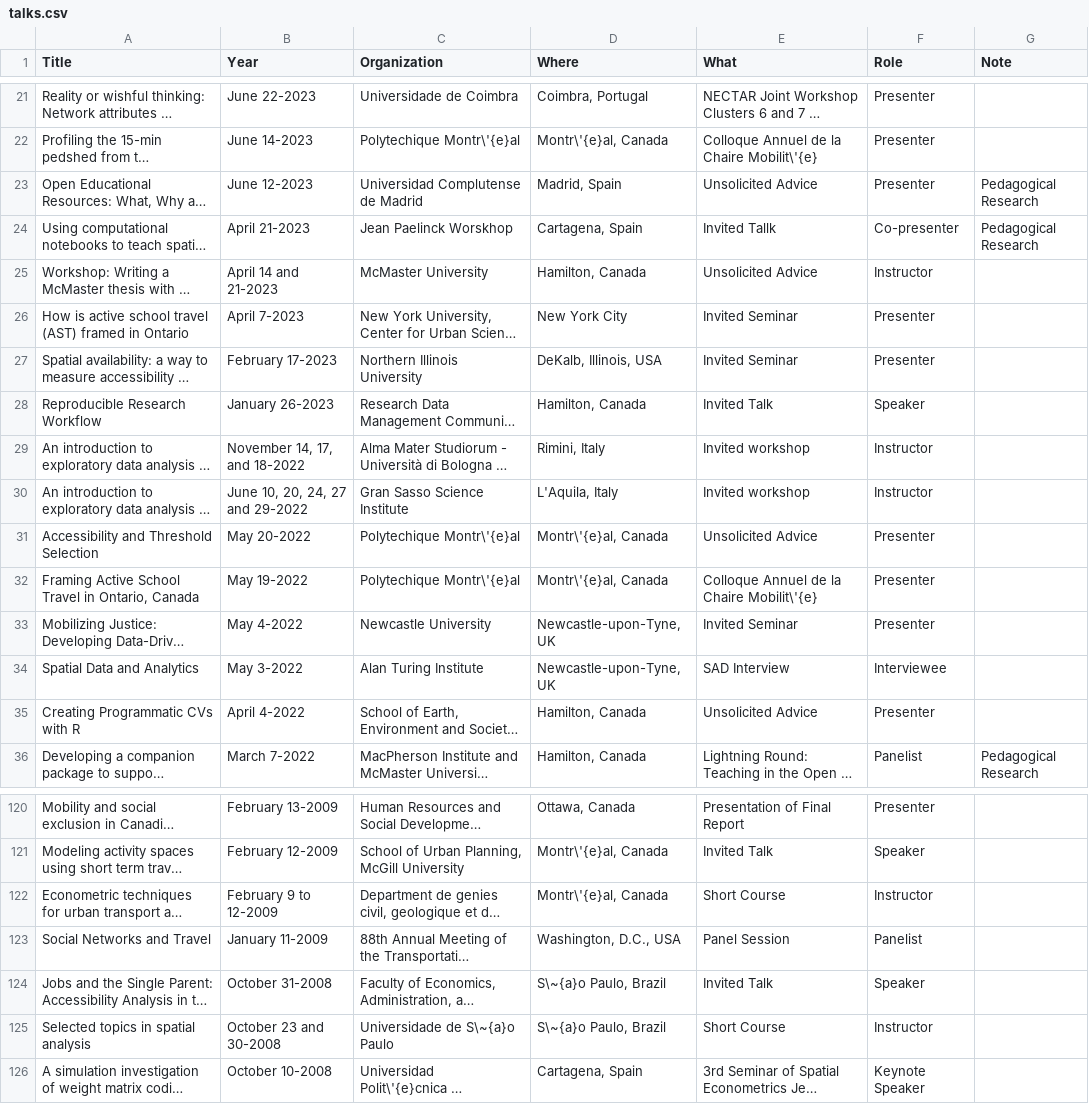
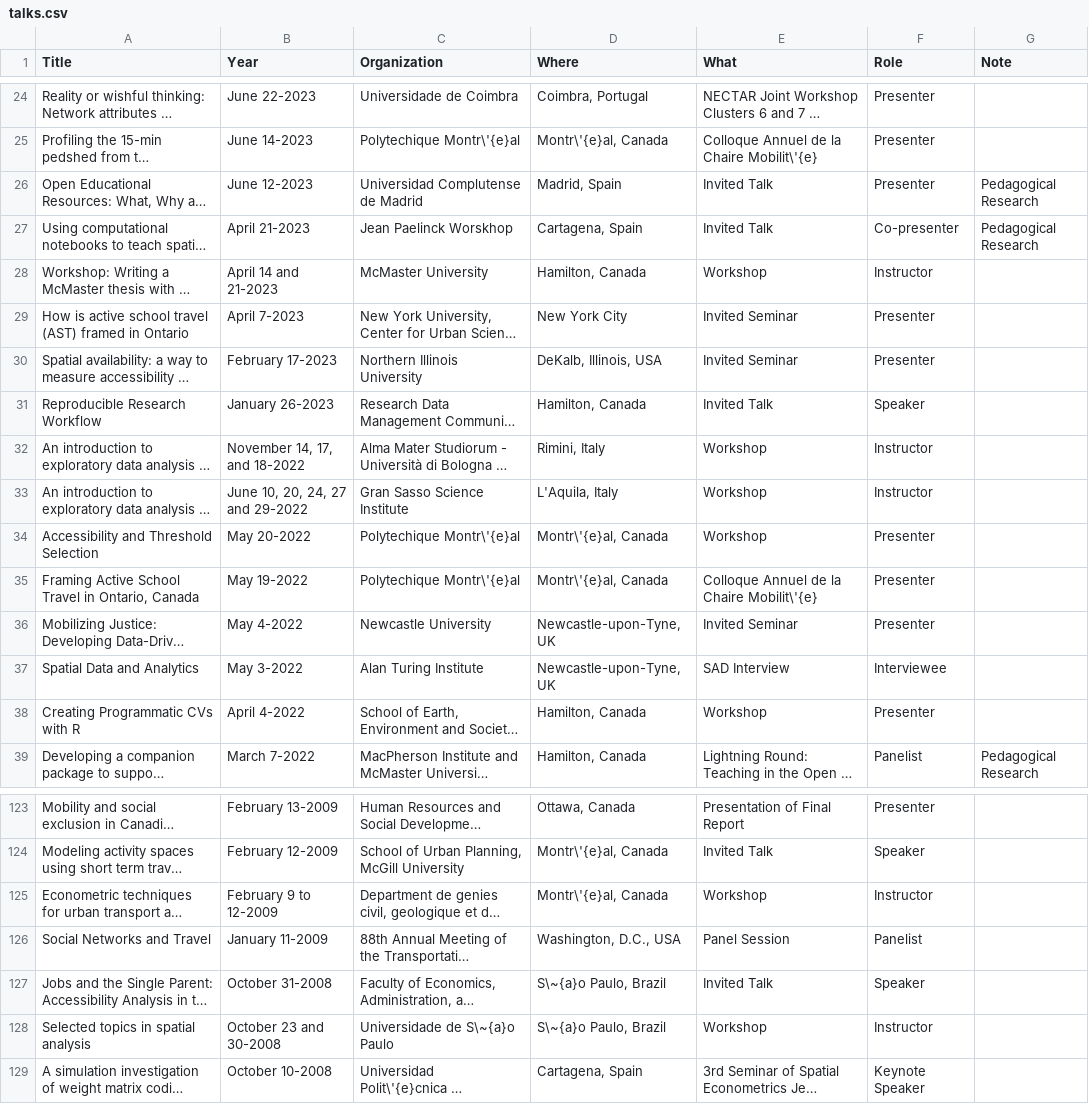
Before and after one commit to paezha/Official-CV, a CSV file: assets/talks.csv, drawn as a sheet; only a part is shown, gaps mark what is left out; long unchanged cells end in …; addresses are those after the commit; the diff covers the shown part only; the diff names each change by its address in the sheet, - before the commit and + after, or states it on an @@ line.

```diff
--- a/assets/talks.csv
+++ b/assets/talks.csv
-E26 (What): Unsolicited Advice
+E26 (What): Invited Talk
-E27 (What): Invited Tallk
+E27 (What): Invited Talk
-E28 (What): Unsolicited Advice
+E28 (What): Workshop
-E32:E33 (What): Invited workshop
+E32:E33 (What): Workshop
-E34 (What): Unsolicited Advice
+E34 (What): Workshop
-E38 (What): Unsolicited Advice
+E38 (What): Workshop
-E125 (What): Short Course
+E125 (What): Workshop
-E128 (What): Short Course
+E128 (What): Workshop
```
Also changed, not shown: 3 added rows and 7 edited cells elsewhere in this file, 10 other files.
